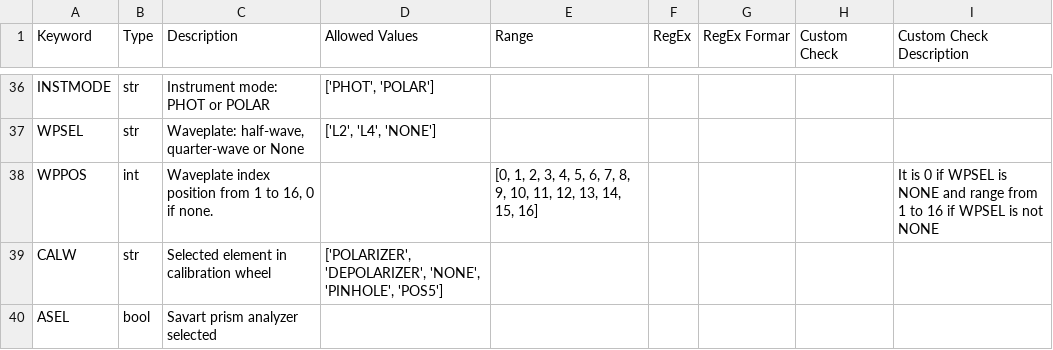
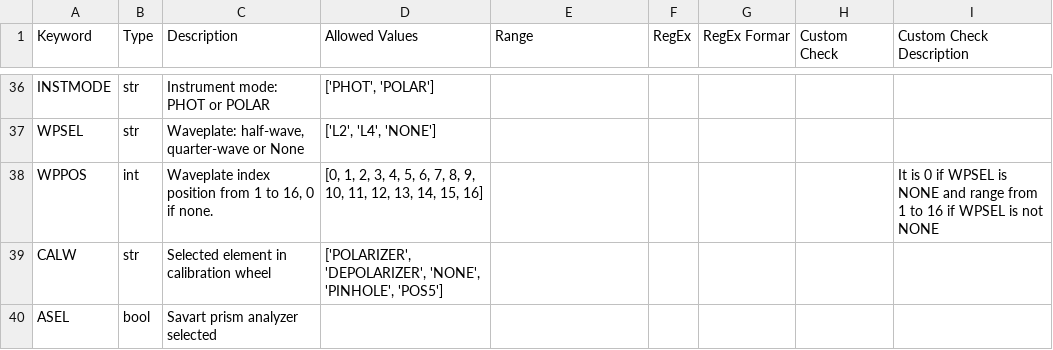
Before and after one commit to juliotux/sparc4_qa_scripts, a CSV file: raw_header_standard/standard_2023-04-27.csv, drawn as a sheet; only a part is shown, gaps mark what is left out.

Commit message:
fixed allowed_values for wppos

```diff
--- a/raw_header_standard/standard_2023-04-27.csv
+++ b/raw_header_standard/standard_2023-04-27.csv
@@ -37,3 +37,3 @@ INSTMODE,str,Instrument mode: PHOT or POLAR,"['PHOT', 'POLAR']",,,,,
 WPSEL,str,"Waveplate: half-wave, quarter-wave or None","['L2', 'L4', 'NONE']",,,,,
-WPPOS,int,"Waveplate index position from 1 to 16, 0 if none.",,"[0, 1, 2, 3, 4, 5, 6, 7, 8, 9, 10, 11, 12, 13, 14, 15, 16]",,,,It is 0 if WPSEL is NONE and range from 1 to 16 if WPSEL is not NONE
+WPPOS,int,"Waveplate index position from 1 to 16, 0 if none.","[0, 1, 2, 3, 4, 5, 6, 7, 8, 9, 10, 11, 12, 13, 14, 15, 16]",,,,,It is 0 if WPSEL is NONE and range from 1 to 16 if WPSEL is not NONE
 CALW,str,Selected element in calibration wheel,"['POLARIZER', 'DEPOLARIZER', 'NONE', 'PINHOLE', 'POS5']",,,,,
```
